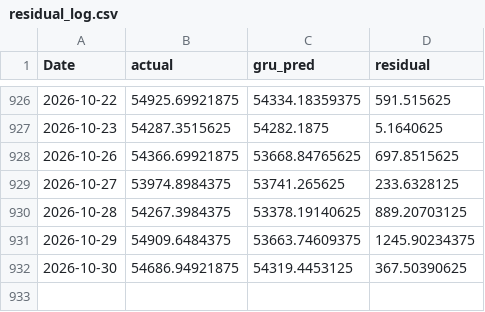
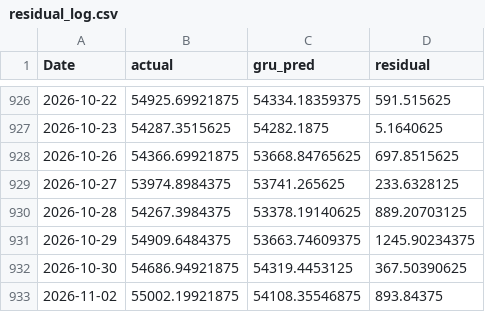
Before and after one commit to ArdraPushpakumar/banknifty-predictor, a CSV file: data/residual_log.csv, drawn as a sheet; only a part is shown, gaps mark what is left out.

```diff
--- a/data/residual_log.csv
+++ b/data/residual_log.csv
@@ -932 +932,2 @@ Date,actual,gru_pred,residual
 2026-10-30,54686.94921875,54319.4453125,367.50390625
+2026-11-02,55002.19921875,54108.35546875,893.84375
```
Also changed, not shown: data/banknifty_history.csv, data/predictions_log.csv.
